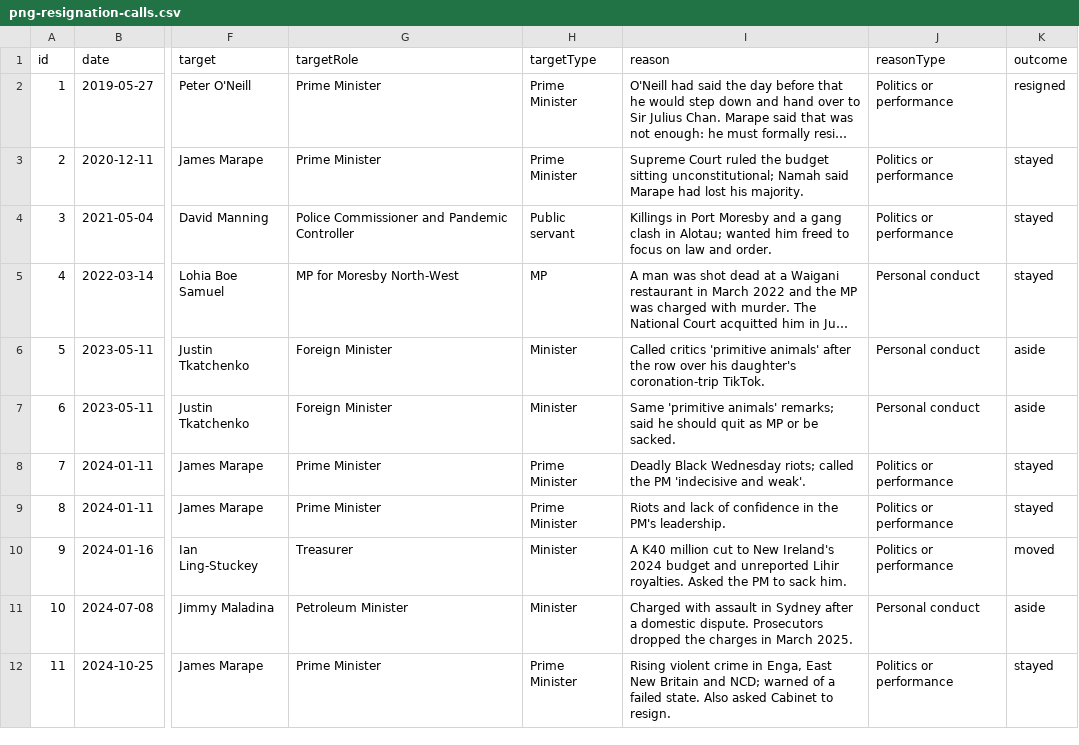
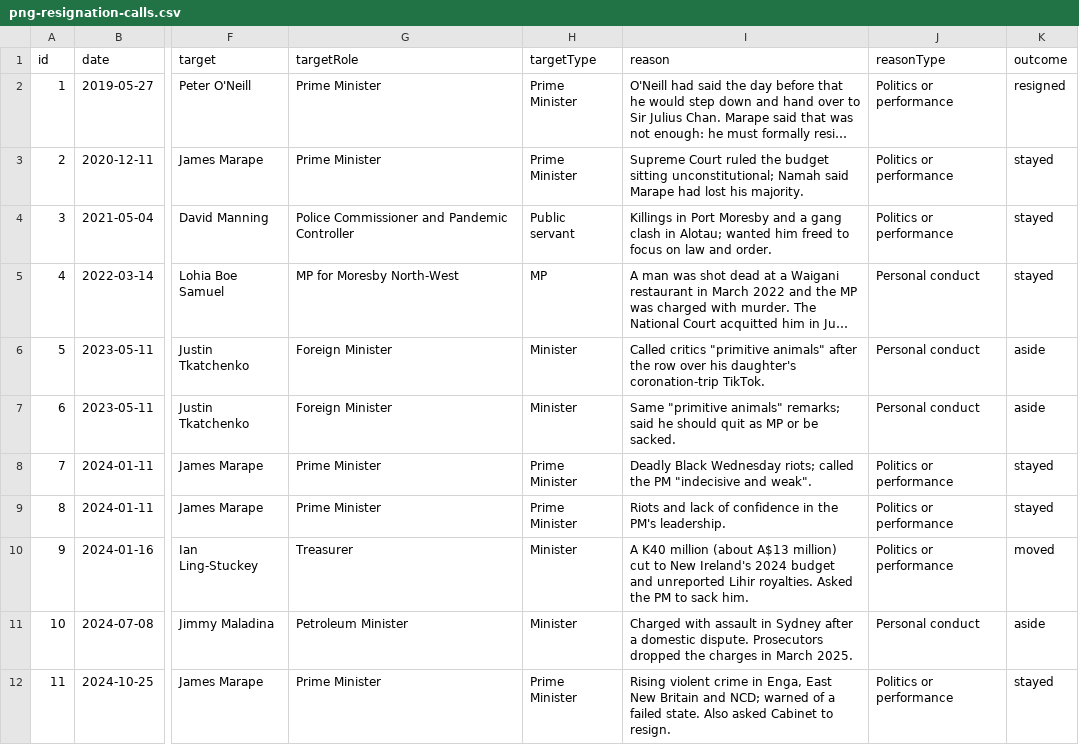
Before and after one commit to n30dyn4m1c/png-calls-to-resign, a CSV file: data/png-resignation-calls.csv, drawn as a sheet; only a part is shown, gaps mark what is left out; long unchanged cells end in …; the diff covers the shown part only; the diff names each change by its address in the sheet, - before the commit and + after, or states it on an @@ line.

```diff
--- a/data/png-resignation-calls.csv
+++ b/data/png-resignation-calls.csv
-I6 (reason): Called critics 'primitive animals' after the…
+I6 (reason): Called critics "primitive animals" after the…
-I7 (reason): Same 'primitive animals' remarks; said…
+I7 (reason): Same "primitive animals" remarks; said…
-I8 (reason): …the PM 'indecisive and weak'.
+I8 (reason): …the PM "indecisive and weak".
-I10 (reason): …K40 million cut to…
+I10 (reason): …K40 million (about A$13 million) cut to…
```
Also changed, not shown: 6 edited cells elsewhere in this file, 2 other files.
